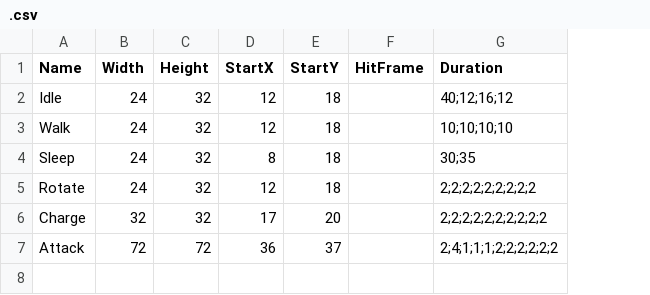
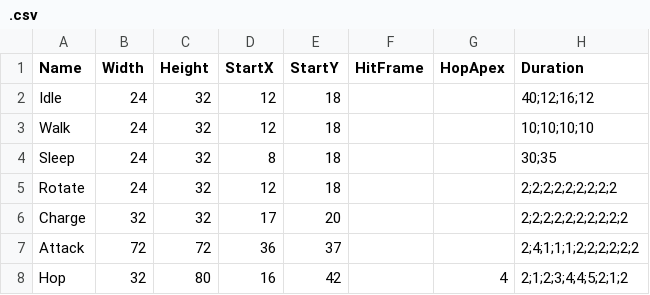
Before and after one commit to warebuf/fd3_fe, a CSV file: static/sprites/1/.csv, drawn as a sheet; the diff names each change by its address in the sheet, - before the commit and + after, or states it on an @@ line.

```diff
--- a/static/sprites/1/.csv
+++ b/static/sprites/1/.csv
+column G (HopApex), empty
+row 8: Hop | 32 | 80 | 16 | 42 |  | 4 | 2;1;2;3;4;4;5;2;1;2
```
Also changed, not shown: static/sprites/2/.csv, static/sprites/3/.csv, 4 other files.
